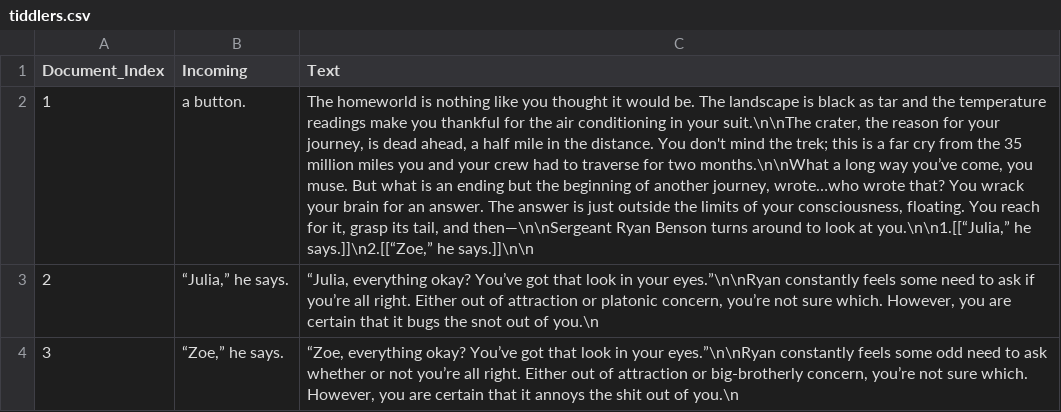
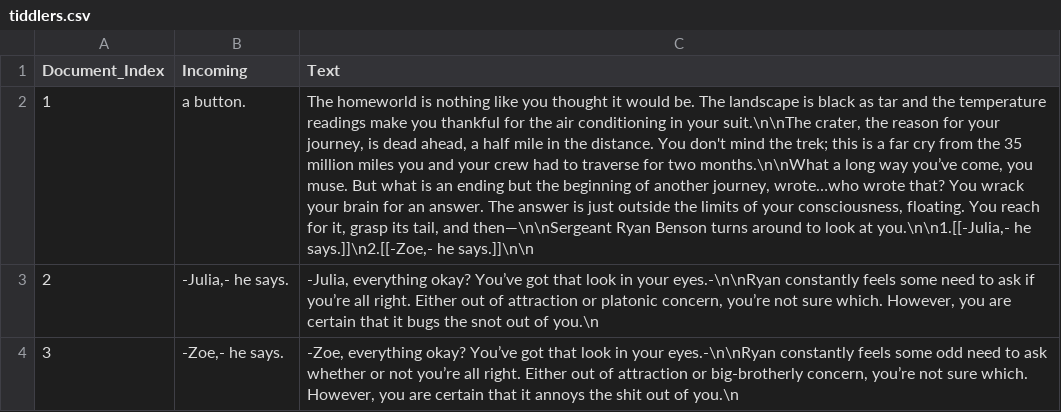
Before and after one commit to GWHaluan/neo4j, a CSV file: tiddlers.csv, drawn as a sheet; the diff names each change by its address in the sheet, - before the commit and + after, or states it on an @@ line.

Commit message:
Update tiddlers.csv

```diff
--- a/tiddlers.csv
+++ b/tiddlers.csv
-C2 (Text): …look at you.\n\n1.[[“Julia,” he says.]]\n2.[[“Zoe,” he says.]]\n\n
+C2 (Text): …look at you.\n\n1.[[-Julia,- he says.]]\n2.[[-Zoe,- he says.]]\n\n
-B3 (Incoming): “Julia,” he says.
+B3 (Incoming): -Julia,- he says.
-C3 (Text): “Julia, everything okay? You’ve got that look in your eyes.”\n\nRyan constantly feels…
+C3 (Text): -Julia, everything okay? You’ve got that look in your eyes.-\n\nRyan constantly feels…
-B4 (Incoming): “Zoe,” he says.
+B4 (Incoming): -Zoe,- he says.
-C4 (Text): “Zoe, everything okay? You’ve got that look in your eyes.”\n\nRyan constantly feels…
+C4 (Text): -Zoe, everything okay? You’ve got that look in your eyes.-\n\nRyan constantly feels…
```
